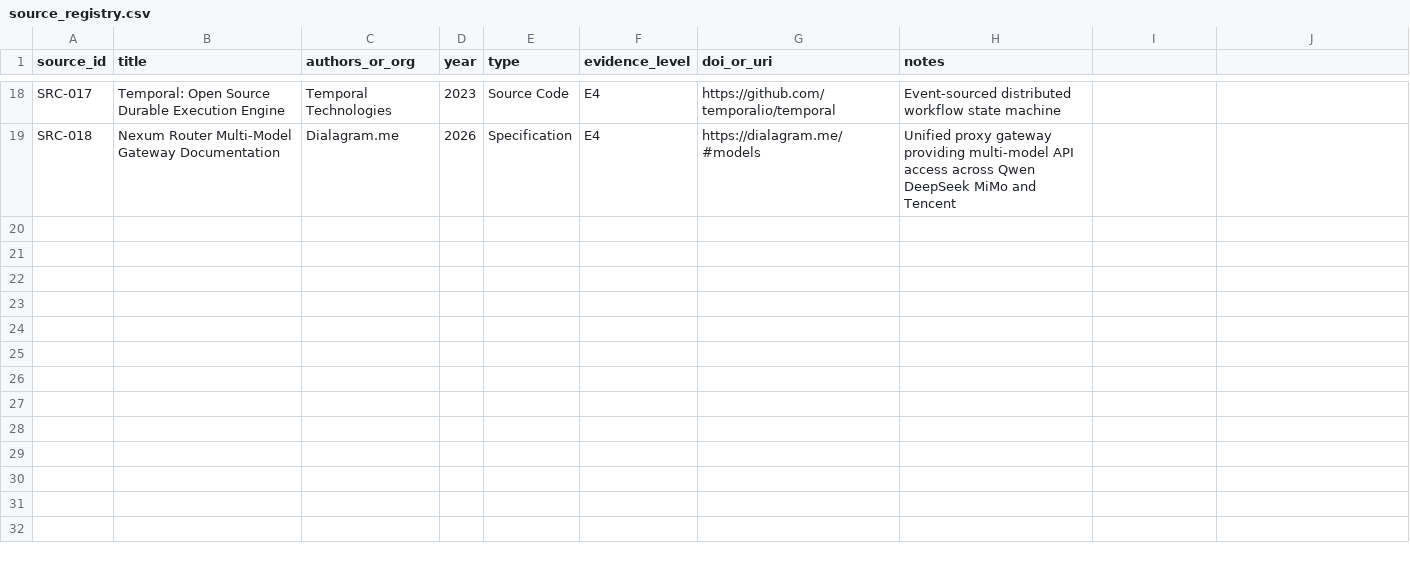
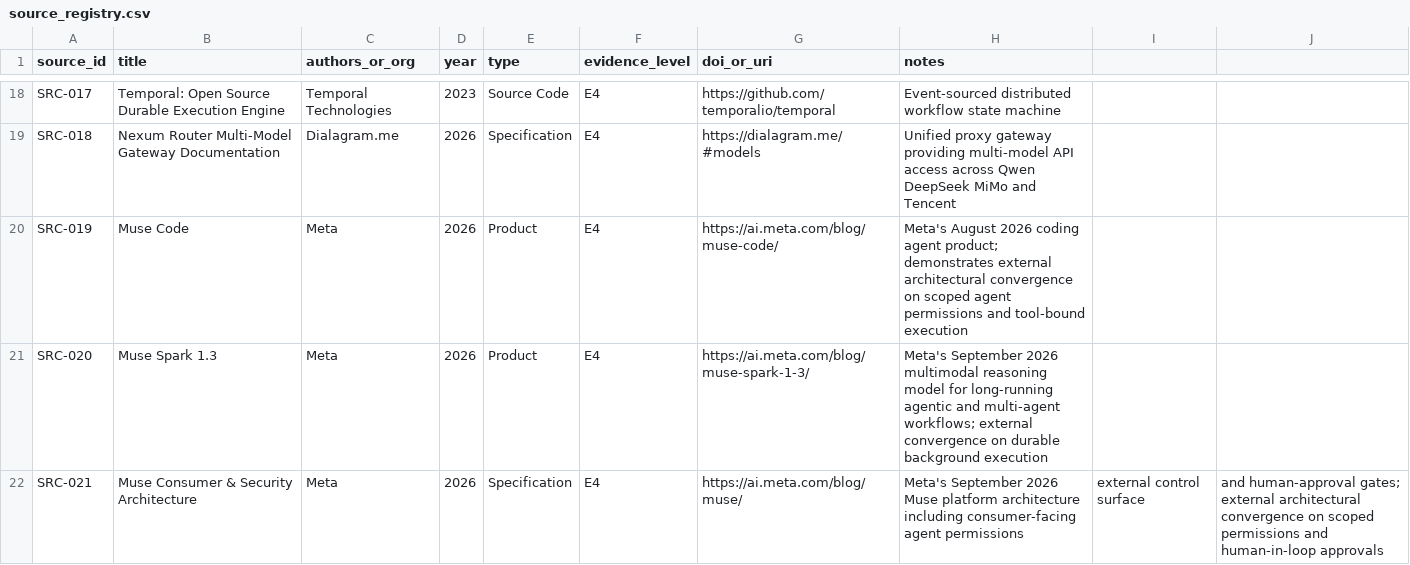
Before and after one commit to Aftergraph/intelligence-systems-research, a CSV file: data/source_registry.csv, drawn as a sheet; only a part is shown, gaps mark what is left out; the diff names each change by its address in the sheet, - before the commit and + after, or states it on an @@ line.

Commit message:
feat(isr): add Muse/Muse Code as dated prior art; narrow claims (Issue #49) (#78)
feat(isr): add Meta Muse/Muse Code as dated prior art; narrow novelty claims (Issue #49)

Add SRC-019 (Muse Code, Aug 2026), SRC-020 (Muse Spark 1.3, Sep 2026),
SRC-021 (Muse Consumer & Security Architecture, Sep 2026) to source_registry.csv
with evidence_level=E4 and external architectural convergence notes.

Update claims C-009, C-015, C-017, C-018 in claim_registry.csv with explicit
'external architecture convergence vs. independent empirical validation'
distinction. No text claims Meta validated SPEC-001 metrics or AIE conformance.
STUDY-011 gate and LIVE_ONLY discipline preserved.

Track: Fast

```diff
--- a/data/source_registry.csv
+++ b/data/source_registry.csv
+row 20: SRC-019 | Muse Code | Meta | 2026 | Product | E4 | https://ai.meta.com/blog/muse-code/ | Meta's August 2026 coding agent product; demonstrates external architectural convergence on scoped agent permissions and tool-bound execution
+row 21: SRC-020 | Muse Spark 1.3 | Meta | 2026 | Product | E4 | https://ai.meta.com/blog/muse-spark-1-3/ | Meta's September 2026 multimodal reasoning model for long-running agentic and multi-agent workflows; external convergence on durable background execution
+row 22: SRC-021 | Muse Consumer & Security Architecture | Meta | 2026 | Specification | E4 | https://ai.meta.com/blog/muse/ | Meta's September 2026 Muse platform architecture including consumer-facing agent permissions | external control surface | and human-approval gates; external architectural convergence on scoped permissions and human-in-loop approvals
```
Also changed, not shown: data/claim_registry.csv.
